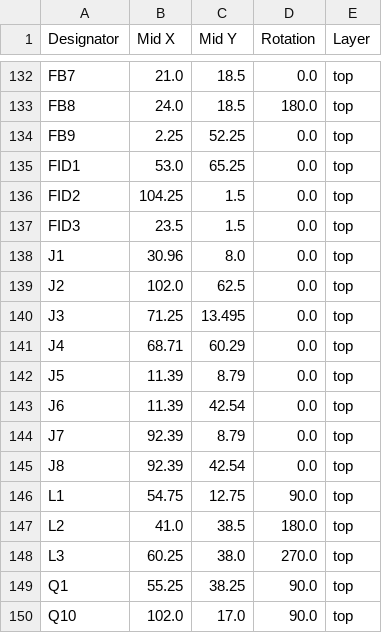
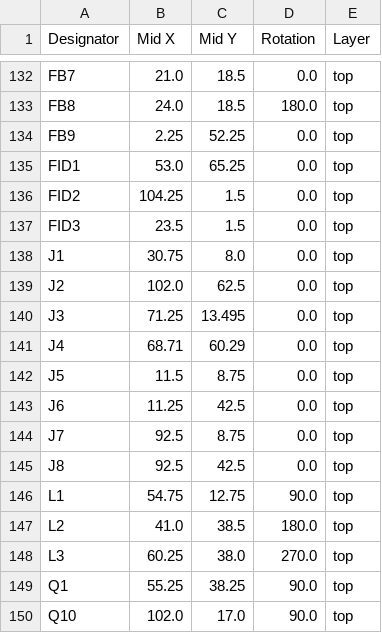
Before and after one commit to thermseekr/esp-24v-16ch, a CSV file: V5/production/positions.csv, drawn as a sheet; only a part is shown, gaps mark what is left out.

Commit message:
Revising before production

```diff
--- a/V5/production/positions.csv
+++ b/V5/production/positions.csv
@@ -137,3 +137,3 @@ FID2,104.25,1.5,0.0,top
 FID3,23.5,1.5,0.0,top
-J1,30.96,8.0,0.0,top
+J1,30.75,8.0,0.0,top
 J2,102.0,62.5,0.0,top
@@ -141,6 +141,6 @@ J3,71.25,13.495,0.0,top
 J4,68.71,60.29,0.0,top
-J5,11.39,8.79,0.0,top
-J6,11.39,42.54,0.0,top
-J7,92.39,8.79,0.0,top
-J8,92.39,42.54,0.0,top
+J5,11.5,8.75,0.0,top
+J6,11.25,42.5,0.0,top
+J7,92.5,8.75,0.0,top
+J8,92.5,42.5,0.0,top
 L1,54.75,12.75,90.0,top
```
Also changed, not shown: 4 other files.
